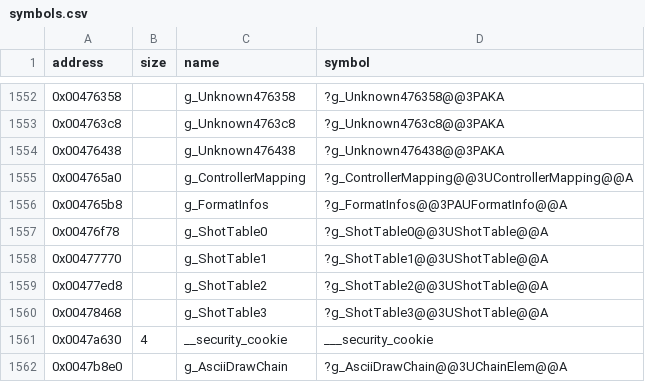
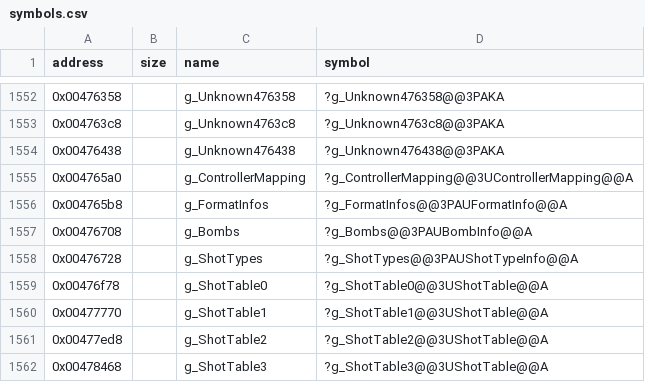
Before and after one commit to Cirno-Labs/th06, a CSV file: config/symbols.csv, drawn as a sheet; only a part is shown, gaps mark what is left out; the shorter side is filled out with more unchanged rows.

Commit message:
Decompile Player::AddedCallback (0x429c50)
Groups the shot type's speeds and fire functions as ShotTypeInfo
(g_ShotTypes) and names the bomb callback table g_Bombs.

```diff
--- a/config/symbols.csv
+++ b/config/symbols.csv
@@ -1556,2 +1556,4 @@ address,size,name,symbol
 0x004765b8,,g_FormatInfos,?g_FormatInfos@@3PAUFormatInfo@@A
+0x00476708,,g_Bombs,?g_Bombs@@3PAUBombInfo@@A
+0x00476728,,g_ShotTypes,?g_ShotTypes@@3PAUShotTypeInfo@@A
 0x00476f78,,g_ShotTable0,?g_ShotTable0@@3UShotTable@@A
```
Also changed, not shown: 3 other files.
